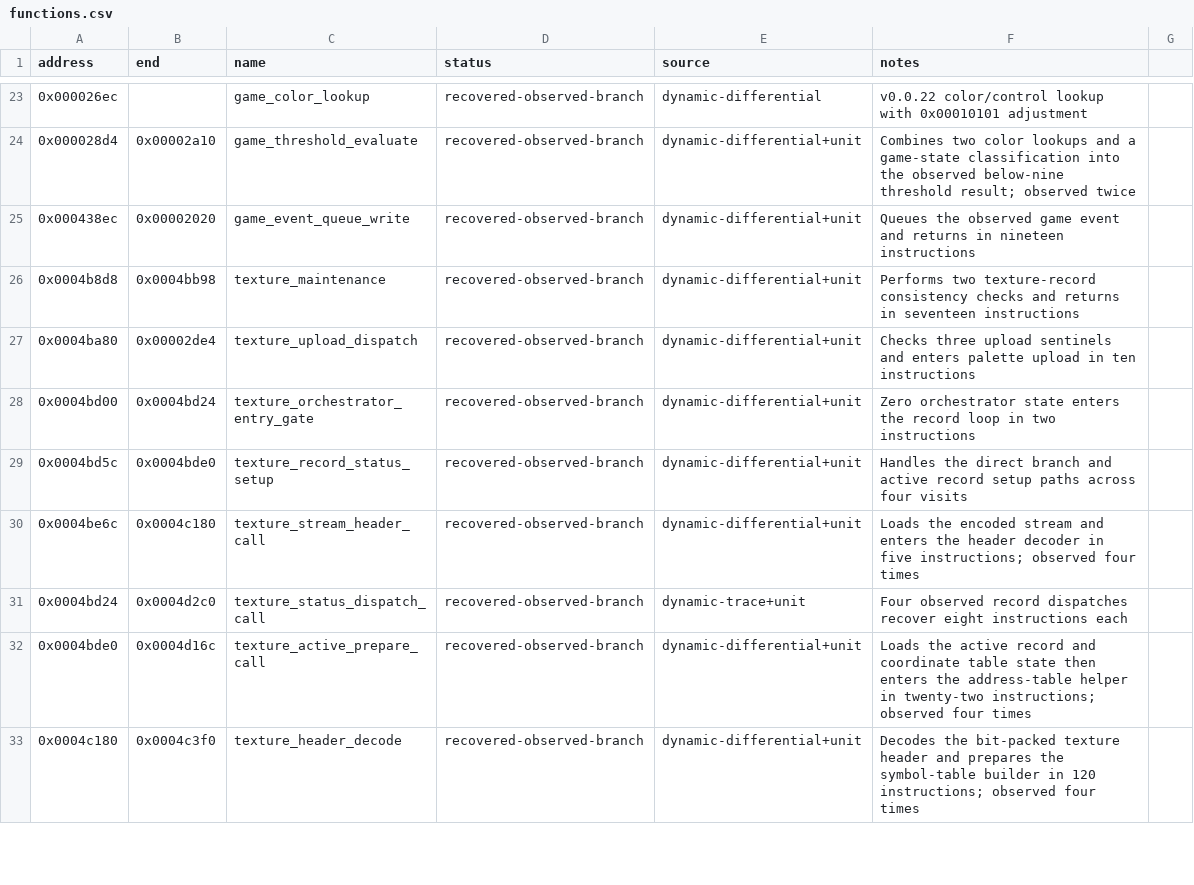
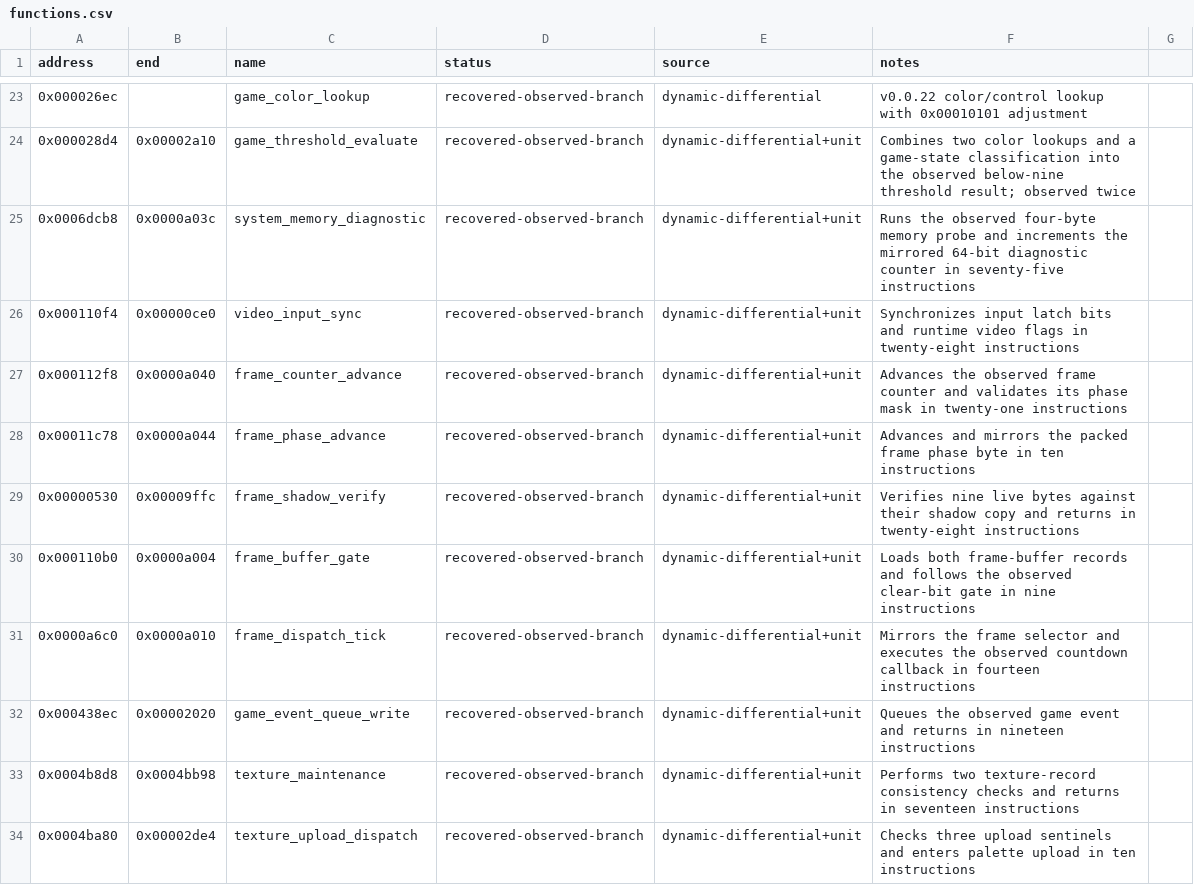
Before and after one commit to biggestsonicfan/vf2-decomp, a CSV file: decomp/i960/functions.csv, drawn as a sheet; only a part is shown, gaps mark what is left out; the shorter side is filled out with more unchanged rows; the diff names each change by its address in the sheet, - before the commit and + after, or states it on an @@ line.

```diff
--- a/decomp/i960/functions.csv
+++ b/decomp/i960/functions.csv
+row 25: 0x0006dcb8 | 0x0000a03c | system_memory_diagnostic | recovered-observed-branch | dynamic-differential+unit | Runs the observed four-byte memory probe and increments the mirrored 64-bit diagnostic counter in seventy-five instructions
+row 26: 0x000110f4 | 0x00000ce0 | video_input_sync | recovered-observed-branch | dynamic-differential+unit | Synchronizes input latch bits and runtime video flags in twenty-eight instructions
+row 27: 0x000112f8 | 0x0000a040 | frame_counter_advance | recovered-observed-branch | dynamic-differential+unit | Advances the observed frame counter and validates its phase mask in twenty-one instructions
+row 28: 0x00011c78 | 0x0000a044 | frame_phase_advance | recovered-observed-branch | dynamic-differential+unit | Advances and mirrors the packed frame phase byte in ten instructions
+row 29: 0x00000530 | 0x00009ffc | frame_shadow_verify | recovered-observed-branch | dynamic-differential+unit | Verifies nine live bytes against their shadow copy and returns in twenty-eight instructions
+row 30: 0x000110b0 | 0x0000a004 | frame_buffer_gate | recovered-observed-branch | dynamic-differential+unit | Loads both frame-buffer records and follows the observed clear-bit gate in nine instructions
+row 31: 0x0000a6c0 | 0x0000a010 | frame_dispatch_tick | recovered-observed-branch | dynamic-differential+unit | Mirrors the frame selector and executes the observed countdown callback in fourteen instructions
```
Also changed, not shown: 15 other files.
